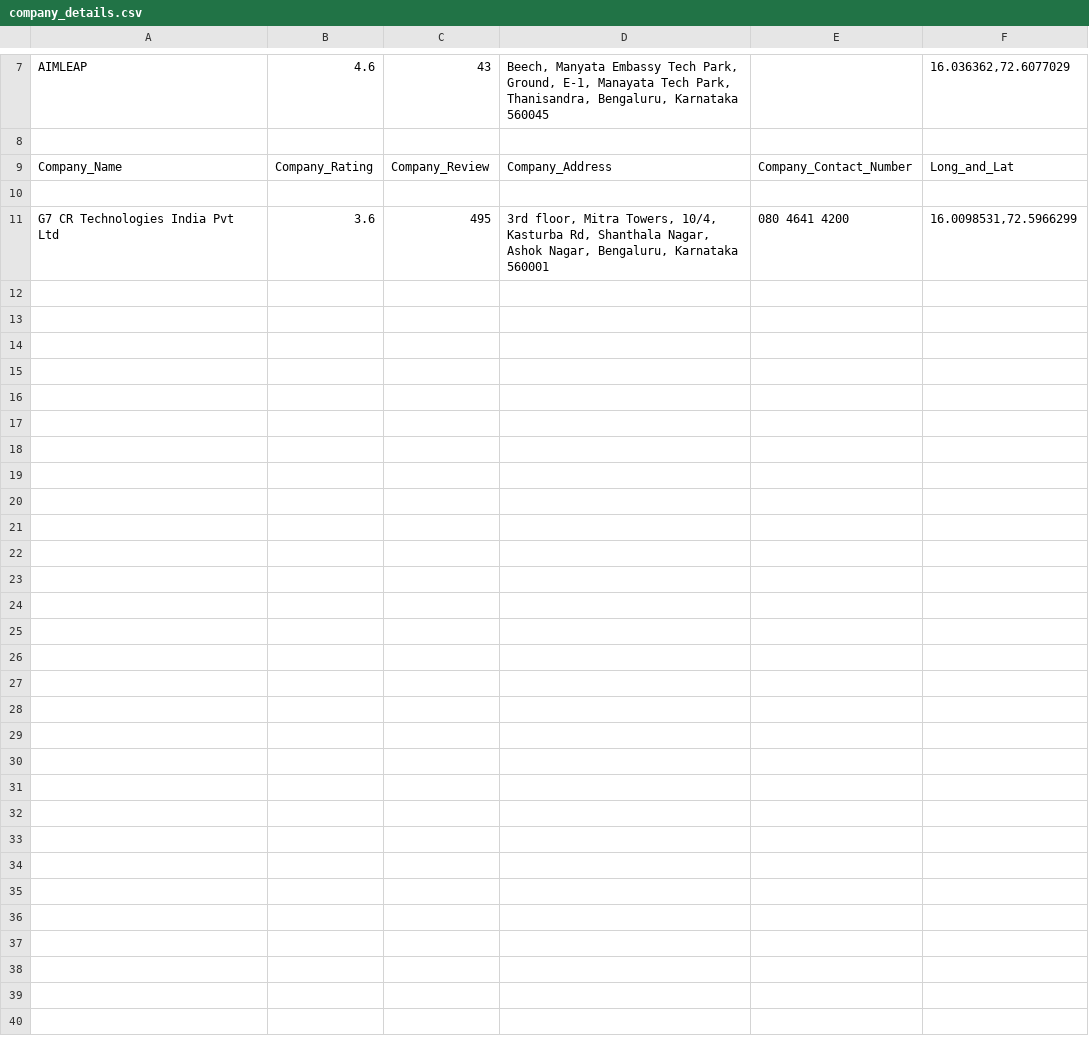
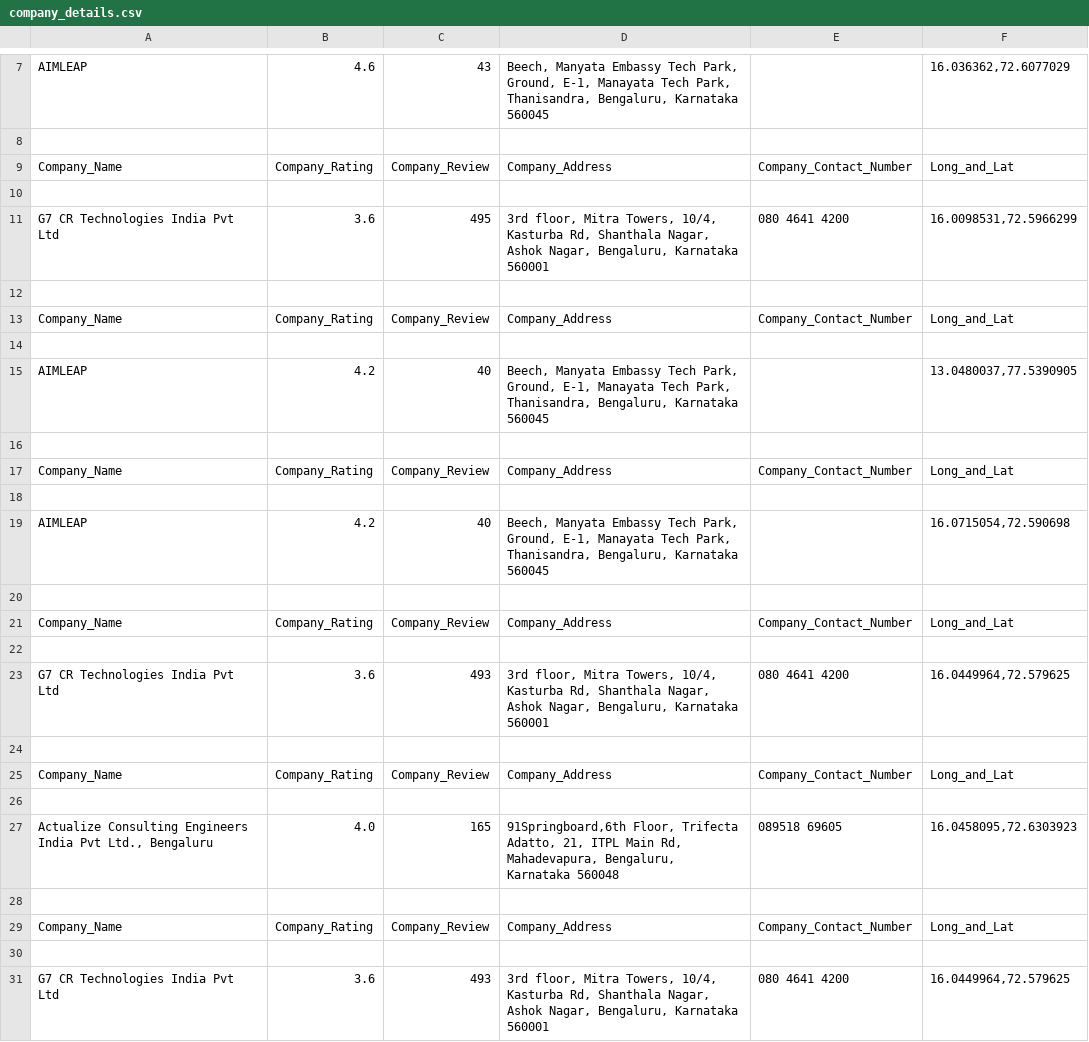
Before and after one commit to sudhanshupandey123/Updated_POM_Task, a CSV file: testing_assignment_using_pom/features/company_details.csv, drawn as a sheet; only a part is shown, gaps mark what is left out.

Commit message:
updated_company_details_task

```diff
--- a/testing_assignment_using_pom/features/company_details.csv
+++ b/testing_assignment_using_pom/features/company_details.csv
@@ -11 +11,21 @@ Company_Name,Company_Rating,Company_Review,Company_Address,Company_Contact_Numbe
 G7 CR Technologies India Pvt Ltd,3.6,495,"3rd floor, Mitra Towers, 10/4, Kasturba Rd, Shanthala Nagar, Ashok Nagar, Bengaluru, Karnataka 560001",080 4641 4200,"16.0098531,72.5966299"
+
+Company_Name,Company_Rating,Company_Review,Company_Address,Company_Contact_Number,Long_and_Lat
+
+AIMLEAP,4.2,40,"Beech, Manyata Embassy Tech Park, Ground, E-1, Manayata Tech Park, Thanisandra, Bengaluru, Karnataka 560045",,"13.0480037,77.5390905"
+
+Company_Name,Company_Rating,Company_Review,Company_Address,Company_Contact_Number,Long_and_Lat
+
+AIMLEAP,4.2,40,"Beech, Manyata Embassy Tech Park, Ground, E-1, Manayata Tech Park, Thanisandra, Bengaluru, Karnataka 560045",,"16.0715054,72.590698"
+
+Company_Name,Company_Rating,Company_Review,Company_Address,Company_Contact_Number,Long_and_Lat
+
+G7 CR Technologies India Pvt Ltd,3.6,493,"3rd floor, Mitra Towers, 10/4, Kasturba Rd, Shanthala Nagar, Ashok Nagar, Bengaluru, Karnataka 560001",080 4641 4200,"16.0449964,72.579625"
+
+Company_Name,Company_Rating,Company_Review,Company_Address,Company_Contact_Number,Long_and_Lat
+
+"Actualize Consulting Engineers India Pvt Ltd., Bengaluru",4.0,165,"91Springboard,6th Floor, Trifecta Adatto, 21, ITPL Main Rd, Mahadevapura, Bengaluru, Karnataka 560048",089518 69605,"16.0458095,72.6303923"
+
+Company_Name,Company_Rating,Company_Review,Company_Address,Company_Contact_Number,Long_and_Lat
+
+G7 CR Technologies India Pvt Ltd,3.6,493,"3rd floor, Mitra Towers, 10/4, Kasturba Rd, Shanthala Nagar, Ashok Nagar, Bengaluru, Karnataka 560001",080 4641 4200,"16.0449964,72.579625"
```
Also changed, not shown: testing_assignment_using_pom/features/restaurant near marathahalli.csv, testing_assignment_using_pom/features/restaurant near me.csv, 3 other files.
